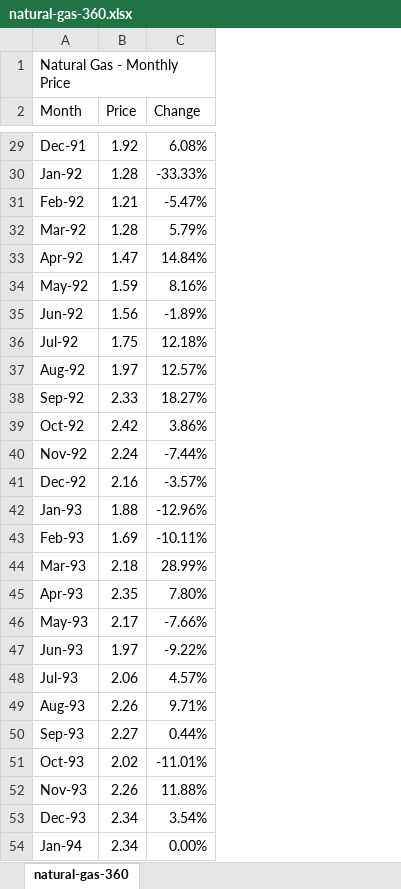
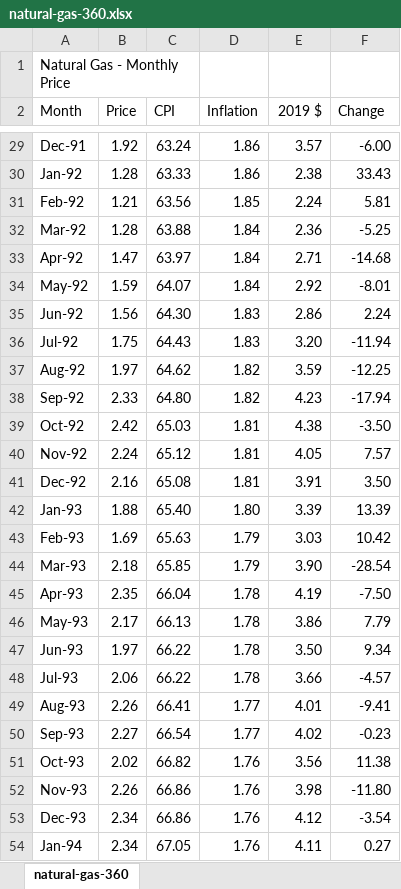
Before and after one commit to hakbrk/Project_3, an Excel workbook: Data/natural-gas-360.xlsx, sheet natural-gas-360, drawn as a sheet; only a part is shown, gaps mark what is left out; values as stored, in another font and other column widths than the file's, no cell formats; removed rows and columns are numbered as before the commit, all else as after; the diff covers the shown part only; the diff names each change by its address in the sheet, - before the commit and + after, or states it on an @@ line.

```diff
--- a/Data/natural-gas-360.xlsx (sheet natural-gas-360)
+++ b/Data/natural-gas-360.xlsx (sheet natural-gas-360)
+column C (CPI), rows 29-54: 63.24 | 63.33 | 63.56 | 63.88 | 63.97 | 64.07 | 64.30 | 64.43 | 64.62 | 64.80 | 65.03 | 65.12 | 65.08 | 65.40 | 65.63 | 65.85 | 66.04 | 66.13 | 66.22 | 66.22 | 66.41 | 66.54 | 66.82 | 66.86 | 66.86 | 67.05
+column D (Inflation), rows 29-54: 1.86 | 1.86 | 1.85 | 1.84 | 1.84 | 1.84 | 1.83 | 1.83 | 1.82 | 1.82 | 1.81 | 1.81 | 1.81 | 1.80 | 1.79 | 1.79 | 1.78 | 1.78 | 1.78 | 1.78 | 1.77 | 1.77 | 1.76 | 1.76 | 1.76 | 1.76
+column E (2019 $), rows 29-54: 3.57 | 2.38 | 2.24 | 2.36 | 2.71 | 2.92 | 2.86 | 3.20 | 3.59 | 4.23 | 4.38 | 4.05 | 3.91 | 3.39 | 3.03 | 3.90 | 4.19 | 3.86 | 3.50 | 3.66 | 4.01 | 4.02 | 3.56 | 3.98 | 4.12 | 4.11
-A1:C1 merged
+A1:C1 merged
-F29 (Change): 6.08%
+F29 (Change): -6.00
-F30 (Change): -33.33%
+F30 (Change): 33.43
-F31 (Change): -5.47%
+F31 (Change): 5.81
-F32 (Change): 5.79%
+F32 (Change): -5.25
-F33 (Change): 14.84%
+F33 (Change): -14.68
-F34 (Change): 8.16%
+F34 (Change): -8.01
-F35 (Change): -1.89%
+F35 (Change): 2.24
-F36 (Change): 12.18%
+F36 (Change): -11.94
-F37 (Change): 12.57%
+F37 (Change): -12.25
-F38 (Change): 18.27%
+F38 (Change): -17.94
-F39 (Change): 3.86%
+F39 (Change): -3.50
-F40 (Change): -7.44%
+F40 (Change): 7.57
-F41 (Change): -3.57%
+F41 (Change): 3.50
-F42 (Change): -12.96%
+F42 (Change): 13.39
-F43 (Change): -10.11%
+F43 (Change): 10.42
-F44 (Change): 28.99%
+F44 (Change): -28.54
-F45 (Change): 7.80%
+F45 (Change): -7.50
-F46 (Change): -7.66%
+F46 (Change): 7.79
-F47 (Change): -9.22%
+F47 (Change): 9.34
-F48 (Change): 4.57%
+F48 (Change): -4.57
-F49 (Change): 9.71%
+F49 (Change): -9.41
-F50 (Change): 0.44%
+F50 (Change): -0.23
-F51 (Change): -11.01%
+F51 (Change): 11.38
-F52 (Change): 11.88%
+F52 (Change): -11.80
-F53 (Change): 3.54%
+F53 (Change): -3.54
-F54 (Change): 0.00%
+F54 (Change): 0.27
```
Also changed, not shown: 334 edited cells elsewhere in this sheet, cell formats, Data/crude-oil-360.xlsx, 1 other file.
